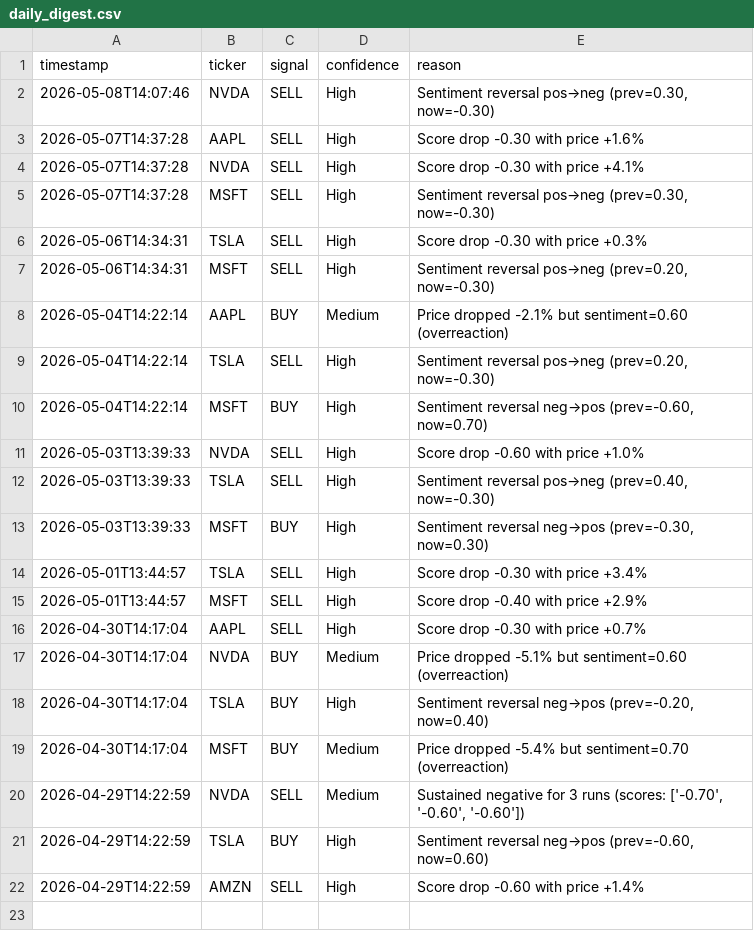
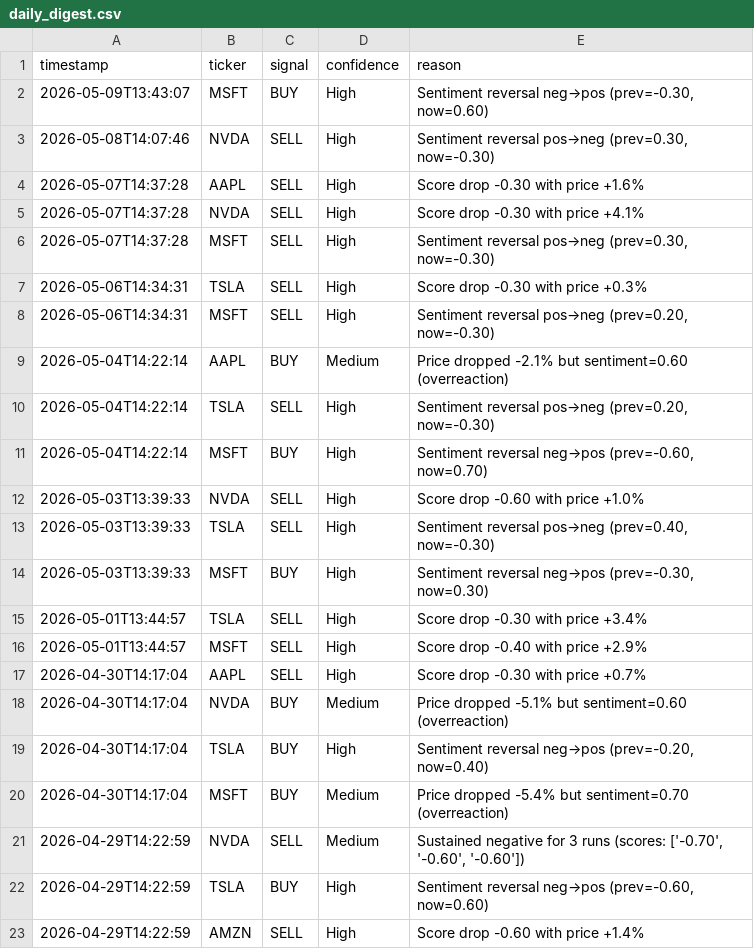
Before and after one commit to williamabrams88-hub/finance---investment-orchestrator, a CSV file: stock-sentiment/reports/daily_digest.csv, drawn as a sheet; the diff names each change by its address in the sheet, - before the commit and + after, or states it on an @@ line.

```diff
--- a/stock-sentiment/reports/daily_digest.csv
+++ b/stock-sentiment/reports/daily_digest.csv
+row 2: 2026-05-09T13:43:07 | MSFT | BUY | High | Sentiment reversal neg→pos (prev=-0.30, now=0.60)
```
Also changed, not shown: stock-sentiment/reports/paper_pnl.csv, stock-sentiment/reports/scores.csv, 1 other file.
